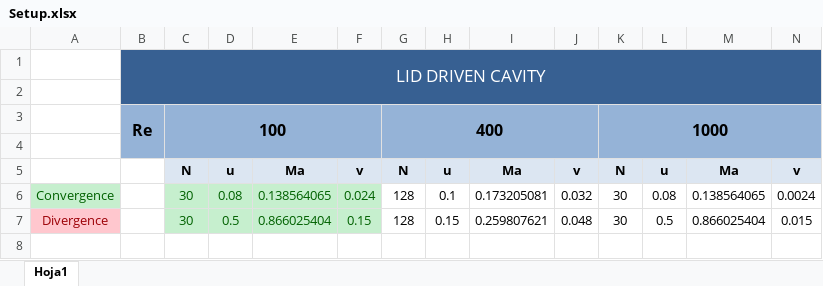
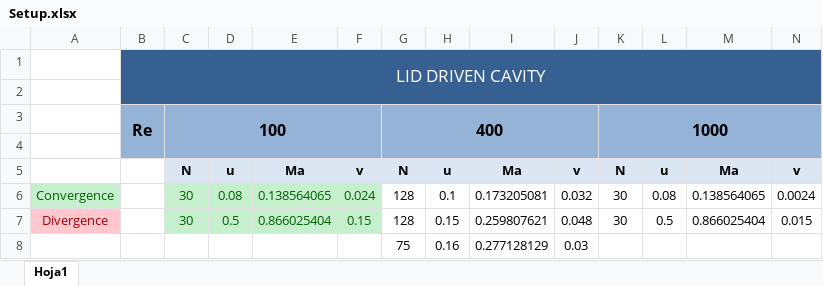
Before and after one commit to epolepole/UPC_Thesis, an Excel workbook: code_1/Setup.xlsx, sheet Hoja1, drawn as a sheet; values as stored, in another font and other column widths than the file's, no borders; the diff names each change by its address in the sheet, - before the commit and + after, or states it on an @@ line.

Commit message:
Excel

```diff
--- a/code_1/Setup.xlsx (sheet Hoja1)
+++ b/code_1/Setup.xlsx (sheet Hoja1)
+row 8:  |  |  |  |  |  | 75 | 0.16 | 0.277128129 | 0.03
```
Also changed, not shown: 1 other file.
